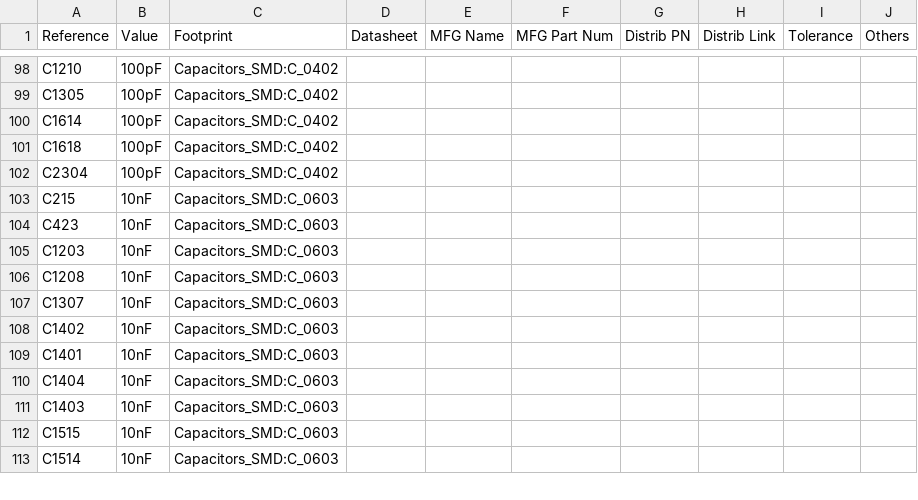
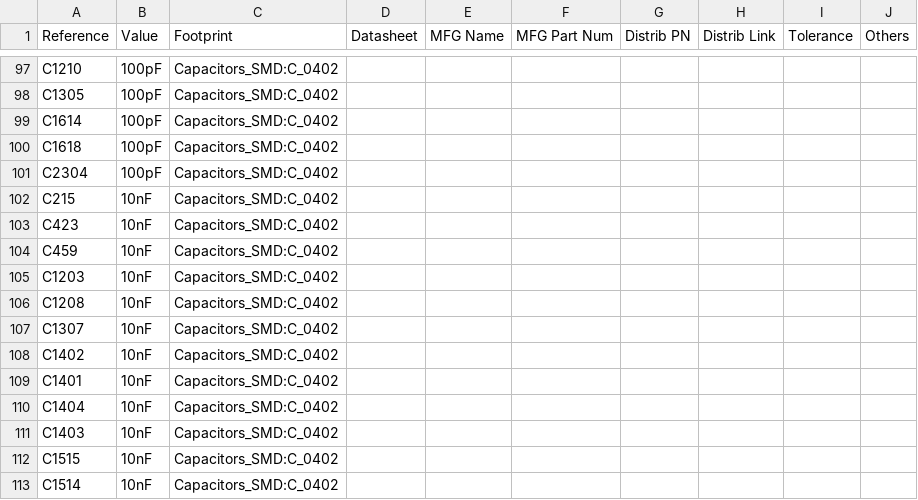
Before and after one commit to gralco/dvk-mx8m-bsb, a CSV file: BoM/dvk-mx8m-bsb_bom.csv, drawn as a sheet; only a part is shown, gaps mark what is left out; the diff covers the shown part only.

Commit message:
Make the backlight boost converter compensation capacitor (C459) 10nF instead of 100nF (was a typo), make the charge controller's PMID capacitor (C302) 10uF instead of 8.2uF since it is a more common value and is what is being used on the charge controller's eval board, select a 10uF 0603 X5R capacitor rated for 25V for both the PMID cap and the 10uF cap on VBUS, update the .ods BoM with tolerances & ratings for the caps and resistors which will be supplied by the PCBA house, export the component-placement-list file (dvk-mx8m-bsb-all.pos) which gives the coordinates of all components with respect to the top-left fiducial mark, re-export the gerbers for preliminary review (add silkscreen which states that this is preliminary instead of a version number), make a few minor improvements to the board's routing in various spots, update the IMU footprint so that its silkscreen which gives the axis directions is visible on the board, some footprints were updated to be defined as SMD footprints in order to show up on the component-placement list (strictly through-hole components are not listed)
The 0603 10uF 25V caps have been ordered and will be shipped to wherever the assembly is done. This commit contains the preliminary materials which will be reviewed (BoM, .pos file, and gerbers all zipped).

```diff
--- a/BoM/dvk-mx8m-bsb_bom.csv
+++ b/BoM/dvk-mx8m-bsb_bom.csv
@@ -102,12 +101,13 @@ C1618,100pF,Capacitors_SMD:C_0402,,,,,,,
 C2304,100pF,Capacitors_SMD:C_0402,,,,,,,
-C215,10nF,Capacitors_SMD:C_0603,,,,,,,
-C423,10nF,Capacitors_SMD:C_0603,,,,,,,
-C1203,10nF,Capacitors_SMD:C_0603,,,,,,,
-C1208,10nF,Capacitors_SMD:C_0603,,,,,,,
-C1307,10nF,Capacitors_SMD:C_0603,,,,,,,
-C1402,10nF,Capacitors_SMD:C_0603,,,,,,,
-C1401,10nF,Capacitors_SMD:C_0603,,,,,,,
-C1404,10nF,Capacitors_SMD:C_0603,,,,,,,
-C1403,10nF,Capacitors_SMD:C_0603,,,,,,,
-C1515,10nF,Capacitors_SMD:C_0603,,,,,,,
-C1514,10nF,Capacitors_SMD:C_0603,,,,,,,
+C215,10nF,Capacitors_SMD:C_0402,,,,,,,
+C423,10nF,Capacitors_SMD:C_0402,,,,,,,
+C459,10nF,Capacitors_SMD:C_0402,,,,,,,
+C1203,10nF,Capacitors_SMD:C_0402,,,,,,,
+C1208,10nF,Capacitors_SMD:C_0402,,,,,,,
+C1307,10nF,Capacitors_SMD:C_0402,,,,,,,
+C1402,10nF,Capacitors_SMD:C_0402,,,,,,,
+C1401,10nF,Capacitors_SMD:C_0402,,,,,,,
+C1404,10nF,Capacitors_SMD:C_0402,,,,,,,
+C1403,10nF,Capacitors_SMD:C_0402,,,,,,,
+C1515,10nF,Capacitors_SMD:C_0402,,,,,,,
+C1514,10nF,Capacitors_SMD:C_0402,,,,,,,
```
Also changed, not shown: 1 added row, 2 removed rows and 9 edited cells elsewhere in this file, 35 other files.
